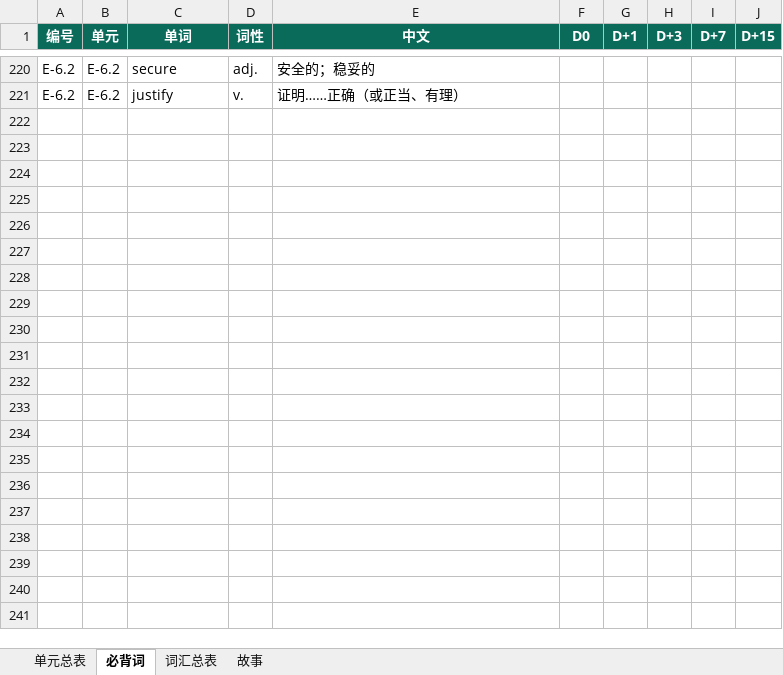
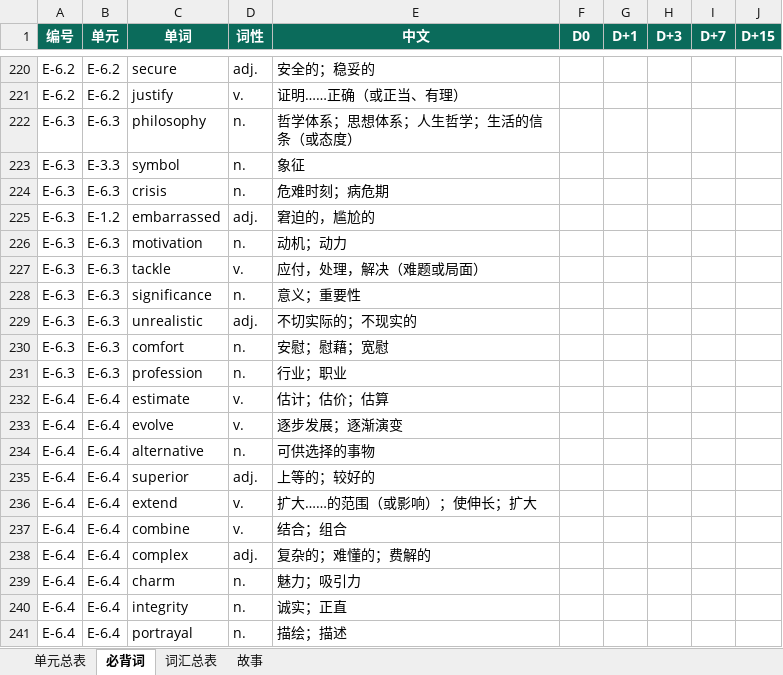
Before and after one commit to mojozhang/shanghai-secondary-knowledge-points, an Excel workbook: 高中/英语/输出/上海高中英语-考点词汇清单.xlsx, sheet 必背词, drawn as a sheet; only a part is shown, gaps mark what is left out; values as stored, in another font and other column widths than the file's, no borders; the diff names each change by its address in the sheet, - before the commit and + after, or states it on an @@ line.

```diff
--- a/高中/英语/输出/上海高中英语-考点词汇清单.xlsx (sheet 必背词)
+++ b/高中/英语/输出/上海高中英语-考点词汇清单.xlsx (sheet 必背词)
+row 222: E-6.3 | E-6.3 | philosophy | n. | 哲学体系；思想体系；人生哲学；生活的信条（或态度）
+row 223: E-6.3 | E-3.3 | symbol | n. | 象征
+row 224: E-6.3 | E-6.3 | crisis | n. | 危难时刻；病危期
+row 225: E-6.3 | E-1.2 | embarrassed | adj. | 窘迫的，尴尬的
+row 226: E-6.3 | E-6.3 | motivation | n. | 动机；动力
+row 227: E-6.3 | E-6.3 | tackle | v. | 应付，处理，解决（难题或局面）
+row 228: E-6.3 | E-6.3 | significance | n. | 意义；重要性
+row 229: E-6.3 | E-6.3 | unrealistic | adj. | 不切实际的；不现实的
+row 230: E-6.3 | E-6.3 | comfort | n. | 安慰；慰藉；宽慰
+row 231: E-6.3 | E-6.3 | profession | n. | 行业；职业
+row 232: E-6.4 | E-6.4 | estimate | v. | 估计；估价；估算
+row 233: E-6.4 | E-6.4 | evolve | v. | 逐步发展；逐渐演变
+row 234: E-6.4 | E-6.4 | alternative | n. | 可供选择的事物
+row 235: E-6.4 | E-6.4 | superior | adj. | 上等的；较好的
+row 236: E-6.4 | E-6.4 | extend | v. | 扩大……的范围（或影响）；使伸长；扩大
+row 237: E-6.4 | E-6.4 | combine | v. | 结合；组合
+row 238: E-6.4 | E-6.4 | complex | adj. | 复杂的；难懂的；费解的
+row 239: E-6.4 | E-6.4 | charm | n. | 魅力；吸引力
+row 240: E-6.4 | E-6.4 | integrity | n. | 诚实；正直
+row 241: E-6.4 | E-6.4 | portrayal | n. | 描绘；描述
```
Also changed, not shown: sheet 单元总表, 8 other files.
